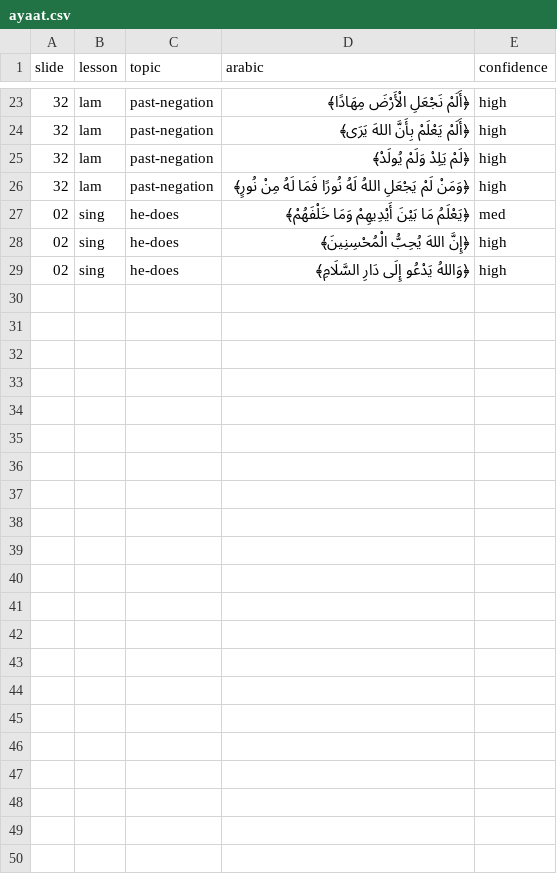
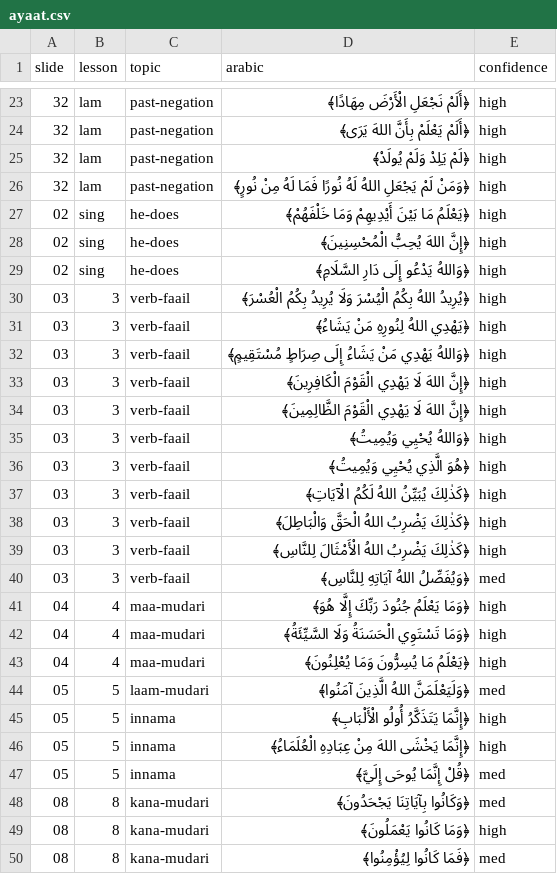
Before and after one commit to jawadswati/UoQ, a CSV file: units/unit-06/notes/ayaat.csv, drawn as a sheet; only a part is shown, gaps mark what is left out.

```diff
--- a/units/unit-06/notes/ayaat.csv
+++ b/units/unit-06/notes/ayaat.csv
@@ -26,4 +26,25 @@ slide,lesson,topic,arabic,confidence
 32,lam,past-negation,"﴿وَمَنْ لَمْ يَجْعَلِ اللهُ لَهُ نُورًا فَمَا لَهُ مِنْ نُورٍ﴾",high
-02,sing,he-does,"﴿يَعْلَمُ مَا بَيْنَ أَيْدِيهِمْ وَمَا خَلْفَهُمْ﴾",med
+02,sing,he-does,"﴿يَعْلَمُ مَا بَيْنَ أَيْدِيهِمْ وَمَا خَلْفَهُمْ﴾",high
 02,sing,he-does,"﴿إِنَّ اللهَ يُحِبُّ الْمُحْسِنِينَ﴾",high
 02,sing,he-does,"﴿وَاللهُ يَدْعُو إِلَى دَارِ السَّلَامِ﴾",high
+03,3,verb-faail,"﴿يُرِيدُ اللهُ بِكُمُ الْيُسْرَ وَلَا يُرِيدُ بِكُمُ الْعُسْرَ﴾",high
+03,3,verb-faail,"﴿يَهْدِي اللهُ لِنُورِهِ مَنْ يَشَاءُ﴾",high
+03,3,verb-faail,"﴿وَاللهُ يَهْدِي مَنْ يَشَاءُ إِلَى صِرَاطٍ مُسْتَقِيمٍ﴾",high
+03,3,verb-faail,"﴿إِنَّ اللهَ لَا يَهْدِي الْقَوْمَ الْكَافِرِينَ﴾",high
+03,3,verb-faail,"﴿إِنَّ اللهَ لَا يَهْدِي الْقَوْمَ الظَّالِمِينَ﴾",high
+03,3,verb-faail,"﴿وَاللهُ يُحْيِي وَيُمِيتُ﴾",high
+03,3,verb-faail,"﴿هُوَ الَّذِي يُحْيِي وَيُمِيتُ﴾",high
+03,3,verb-faail,"﴿كَذٰلِكَ يُبَيِّنُ اللهُ لَكُمُ الْآيَاتِ﴾",high
+03,3,verb-faail,"﴿كَذٰلِكَ يَضْرِبُ اللهُ الْحَقَّ وَالْبَاطِلَ﴾",high
+03,3,verb-faail,"﴿كَذٰلِكَ يَضْرِبُ اللهُ الْأَمْثَالَ لِلنَّاسِ﴾",high
+03,3,verb-faail,"﴿وَيُفَصِّلُ اللهُ آيَاتِهِ لِلنَّاسِ﴾",med
+04,4,maa-mudari,"﴿وَمَا يَعْلَمُ جُنُودَ رَبِّكَ إِلَّا هُوَ﴾",high
+04,4,maa-mudari,"﴿وَمَا تَسْتَوِي الْحَسَنَةُ وَلَا السَّيِّئَةُ﴾",high
+04,4,maa-mudari,"﴿يَعْلَمُ مَا يُسِرُّونَ وَمَا يُعْلِنُونَ﴾",high
+05,5,laam-mudari,"﴿وَلَيَعْلَمَنَّ اللهُ الَّذِينَ آمَنُوا﴾",med
+05,5,innama,"﴿إِنَّمَا يَتَذَكَّرُ أُولُو الْأَلْبَابِ﴾",high
+05,5,innama,"﴿إِنَّمَا يَخْشَى اللهَ مِنْ عِبَادِهِ الْعُلَمَاءُ﴾",high
+05,5,innama,"﴿قُلْ إِنَّمَا يُوحَى إِلَيَّ﴾",med
+08,8,kana-mudari,"﴿وَكَانُوا بِآيَاتِنَا يَجْحَدُونَ﴾",med
+08,8,kana-mudari,"﴿وَمَا كَانُوا يَعْمَلُونَ﴾",high
+08,8,kana-mudari,"﴿فَمَا كَانُوا لِيُؤْمِنُوا﴾",med
```
Also changed, not shown: units/unit-06/notes/vocabulary.csv, 1 other file.
